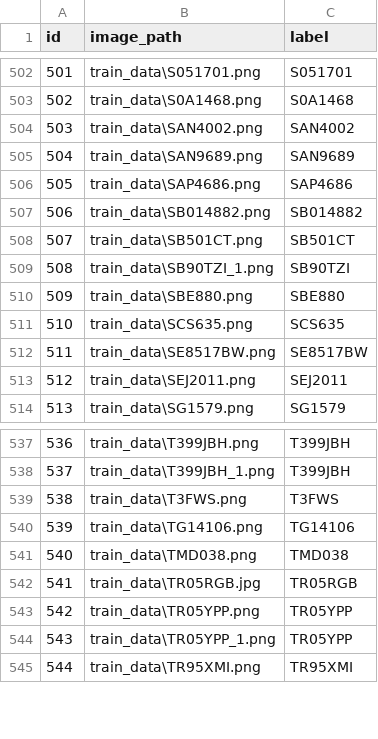
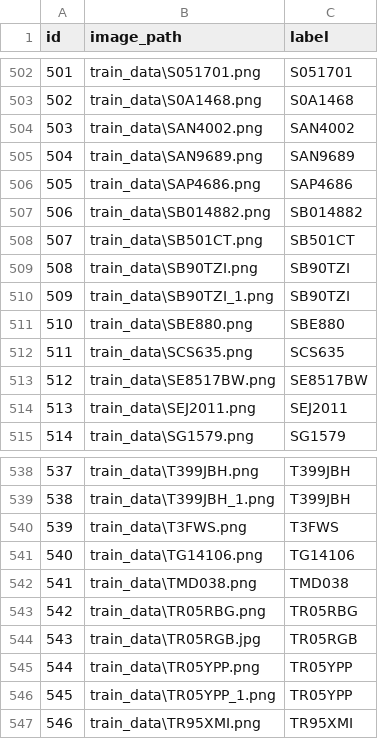
Before and after one commit to yunchuan-zhou/Car-Plate-Recognition, a CSV file: train.csv, drawn as a sheet; only a part is shown, gaps mark what is left out; addresses are those after the commit; the diff names each change by its address in the sheet, - before the commit and + after, or states it on an @@ line.

Commit message:
update data

```diff
--- a/train.csv
+++ b/train.csv
+row 509: 508 | train_data\SB90TZI.png | SB90TZI
@@ column A (id) renumbered from row 510 down @@
+row 543: 542 | train_data\TR05RBG.png | TR05RBG
```
Also changed, not shown: 2 other files.
